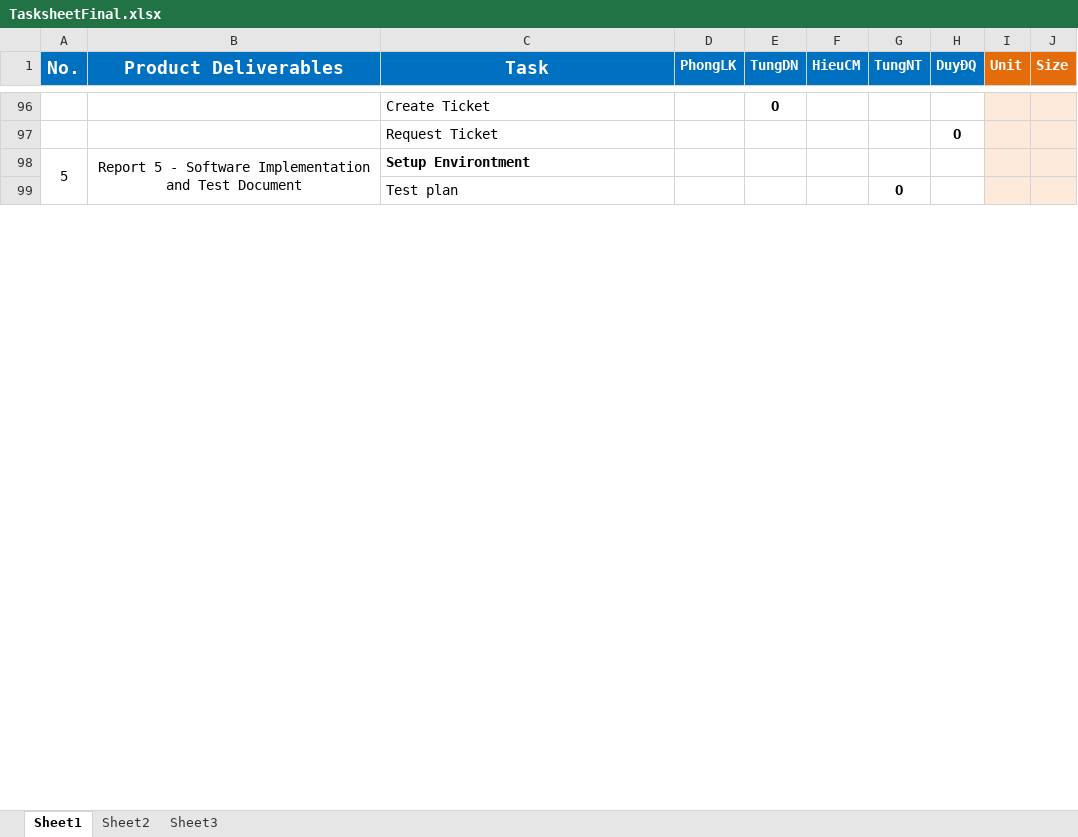
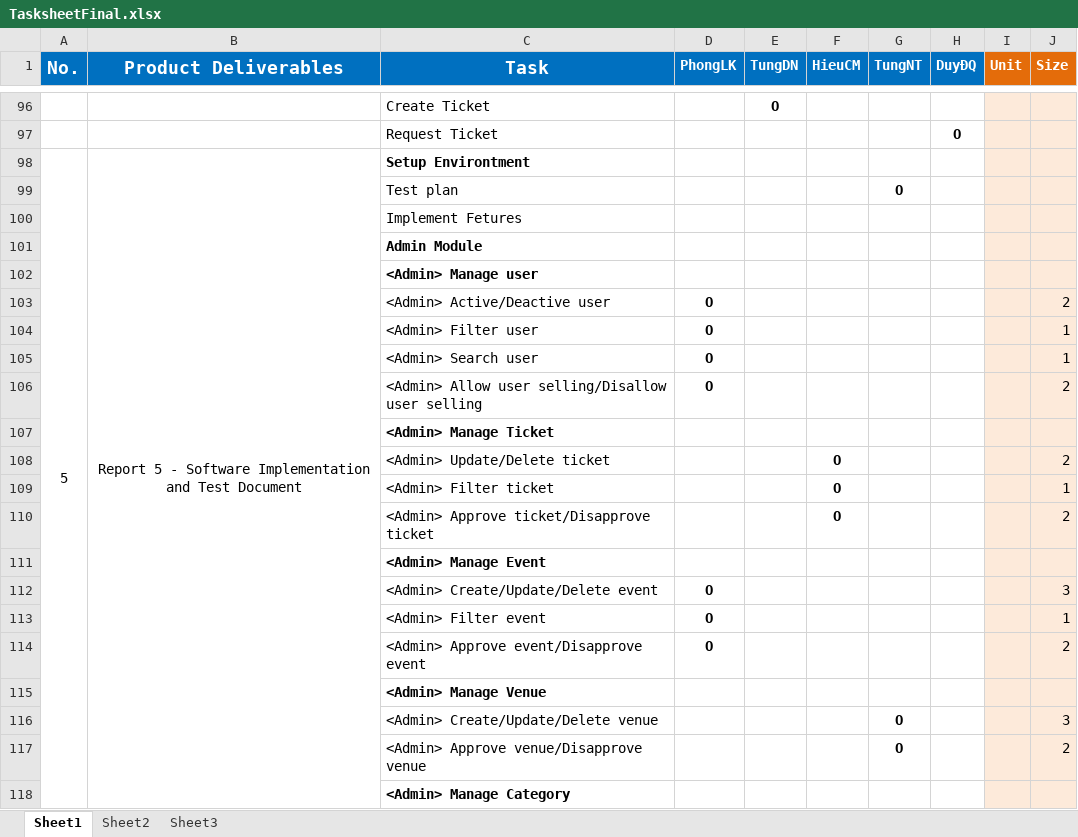
Before and after one commit to phonglk/fptu_capstone, an Excel workbook: Document/Reports/TasksheetFinal.xlsx, sheet Sheet1, drawn as a sheet; only a part is shown, gaps mark what is left out; values as stored, in another font and other column widths than the file's, no borders; the diff covers the shown part only; the diff names each change by its address in the sheet, - before the commit and + after, or states it on an @@ line.

```diff
--- a/Document/Reports/TasksheetFinal.xlsx (sheet Sheet1)
+++ b/Document/Reports/TasksheetFinal.xlsx (sheet Sheet1)
+row 100:  |  | Implement Fetures
+row 101:  |  | Admin Module
+row 102:  |  | <Admin> Manage user
+row 103:  |  | <Admin> Active/Deactive user | O |  |  |  |  |  | 2
+row 104:  |  | <Admin> Filter user | O |  |  |  |  |  | 1
+row 105:  |  | <Admin> Search user | O |  |  |  |  |  | 1
+row 106:  |  | <Admin> Allow user selling/Disallow user selling | O |  |  |  |  |  | 2
+row 107:  |  | <Admin> Manage Ticket
+row 108:  |  | <Admin> Update/Delete ticket |  |  | O |  |  |  | 2
+row 109:  |  | <Admin> Filter ticket |  |  | O |  |  |  | 1
+row 110:  |  | <Admin> Approve ticket/Disapprove ticket |  |  | O |  |  |  | 2
+row 111:  |  | <Admin> Manage Event
+row 112:  |  | <Admin> Create/Update/Delete event | O |  |  |  |  |  | 3
+row 113:  |  | <Admin> Filter event | O |  |  |  |  |  | 1
+row 114:  |  | <Admin> Approve event/Disapprove event | O |  |  |  |  |  | 2
+row 115:  |  | <Admin> Manage Venue
+row 116:  |  | <Admin> Create/Update/Delete venue |  |  |  | O |  |  | 3
+row 117:  |  | <Admin> Approve venue/Disapprove venue |  |  |  | O |  |  | 2
+row 118:  |  | <Admin> Manage Category
```
Also changed, not shown: 46 added rows, 16 removed rows, 18 edited cells and cell formats elsewhere in this sheet.
